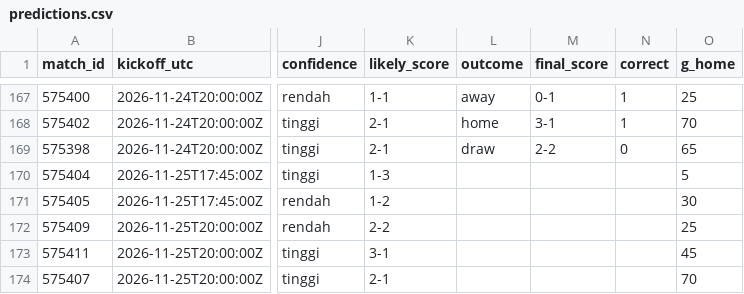
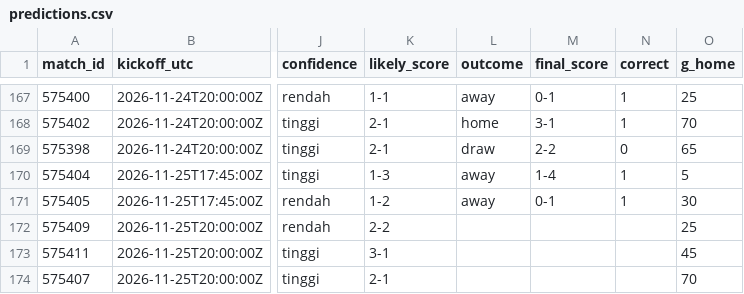
Before and after one commit to Byzx16/football-agent, a CSV file: predictions.csv, drawn as a sheet; only a part is shown, gaps mark what is left out; the diff names each change by its address in the sheet, - before the commit and + after, or states it on an @@ line.

```diff
--- a/predictions.csv
+++ b/predictions.csv
-L170:L171 (outcome): (empty)
+L170:L171 (outcome): away
-M170 (final_score): (empty)
+M170 (final_score): 1-4
-N170:N171 (correct): (empty)
+N170:N171 (correct): 1
-M171 (final_score): (empty)
+M171 (final_score): 0-1
```
